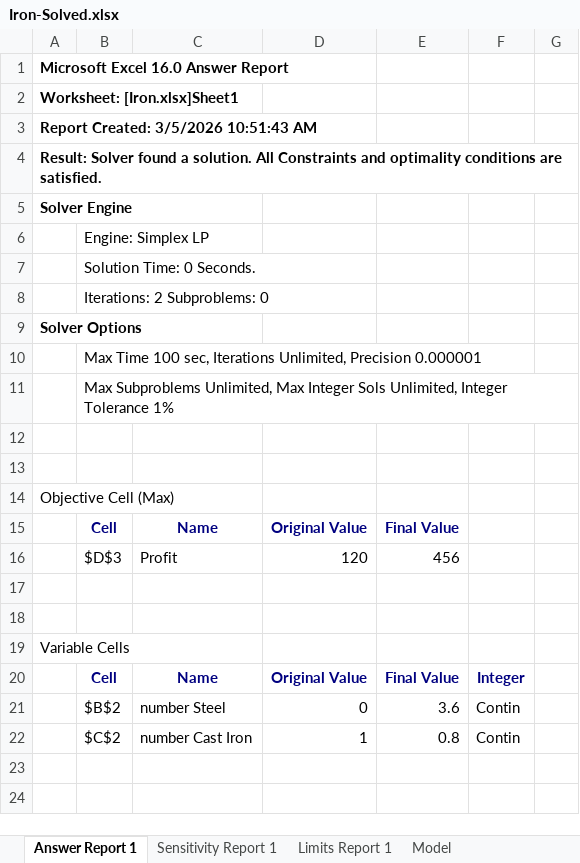
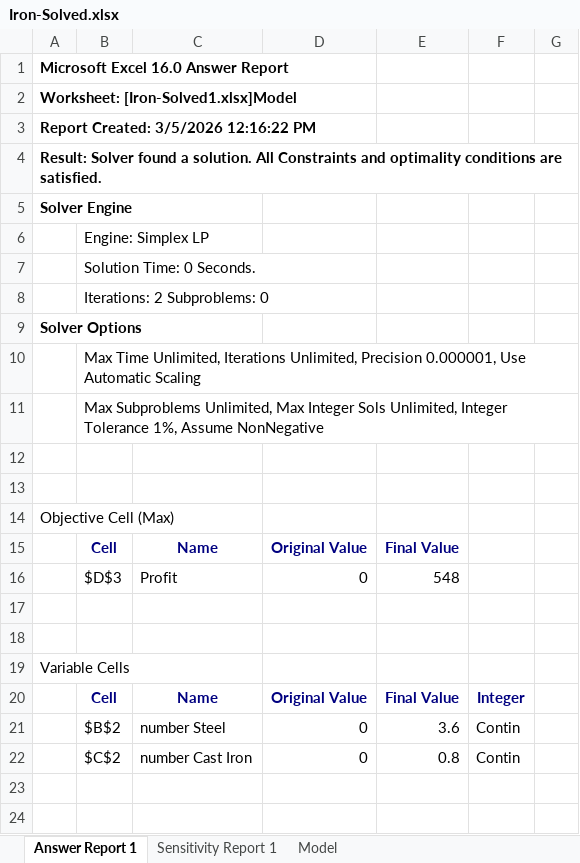
Before and after one commit to febse/opt2026, an Excel workbook: excel/Iron-Solved.xlsx, sheet Answer Report 1, drawn as a sheet; only a part is shown; values as stored, in another font and other column widths than the file's, no borders; the diff names each change by its address in the sheet, - before the commit and + after, or states it on an @@ line.

```diff
--- a/excel/Iron-Solved.xlsx (sheet Answer Report 1)
+++ b/excel/Iron-Solved.xlsx (sheet Answer Report 1)
-sheet tab: Limits Report 1
-A2: Worksheet: [Iron.xlsx]Sheet1
+A2: Worksheet: [Iron-Solved1.xlsx]Model
-A3: Report Created: 3/5/2026 10:51:43 AM
+A3: Report Created: 3/5/2026 12:16:22 PM
-B10: Max Time 100 sec, Iterations Unlimited, Precision 0.000001
+B10: Max Time Unlimited, Iterations Unlimited, Precision 0.000001, Use Automatic Scaling
-B11: …Integer Tolerance 1%
+B11: …Integer Tolerance 1%, Assume NonNegative
-D16: 120
+D16: 0
-E16: 456
+E16: 548
-D22: 1
+D22: 0
```
Also changed, not shown: sheet Sensitivity Report 1, sheet Model, excel/Iron.xlsx, 2 other files.
